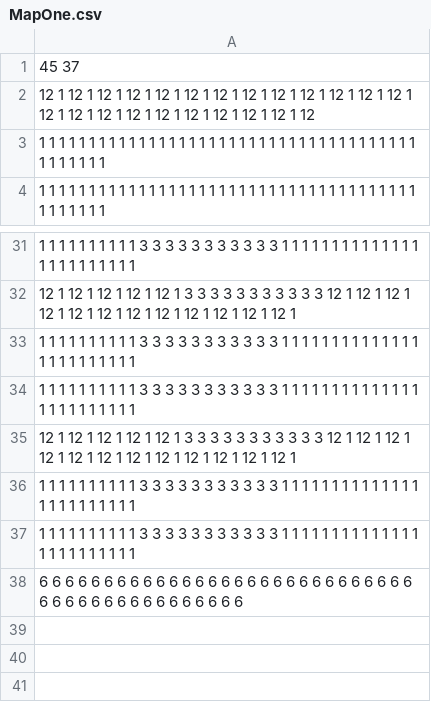
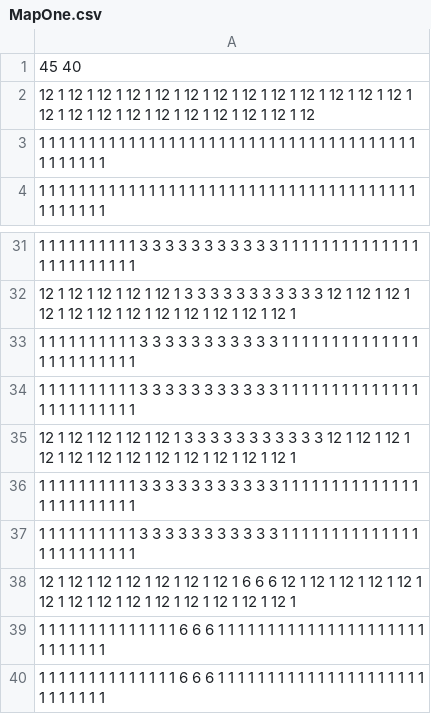
Before and after one commit to leyton1509/FinalNovusProject, a CSV file: LeytonFinalProjectC++/WorldMap/TextMaps/MapOne.csv, drawn as a sheet; only a part is shown, gaps mark what is left out.

Commit message:
Added some more rows

```diff
--- a/LeytonFinalProjectC++/WorldMap/TextMaps/MapOne.csv
+++ b/LeytonFinalProjectC++/WorldMap/TextMaps/MapOne.csv
@@ -1,2 +1,2 @@
-45 37
+45 40
 12 1 12 1 12 1 12 1 12 1 12 1 12 1 12 1 12 1 12 1 12 1 12 1 12 1 12 1 12 1 12 1 12 1 12 1 12 1 12 1 12 1 12 1 12
@@ -37,2 +37,4 @@
 1 1 1 1 1 1 1 1 1 1 3 3 3 3 3 3 3 3 3 3 3 1 1 1 1 1 1 1 1 1 1 1 1 1 1 1 1 1 1 1 1 1 1 1 1
-6 6 6 6 6 6 6 6 6 6 6 6 6 6 6 6 6 6 6 6 6 6 6 6 6 6 6 6 6 6 6 6 6 6 6 6 6 6 6 6 6 6 6 6 6
+12 1 12 1 12 1 12 1 12 1 12 1 12 1 6 6 6 12 1 12 1 12 1 12 1 12 1 12 1 12 1 12 1 12 1 12 1 12 1 12 1 12 1 12 1
+1 1 1 1 1 1 1 1 1 1 1 1 1 1 6 6 6 1 1 1 1 1 1 1 1 1 1 1 1 1 1 1 1 1 1 1 1 1 1 1 1 1 1 1 1
+1 1 1 1 1 1 1 1 1 1 1 1 1 1 6 6 6 1 1 1 1 1 1 1 1 1 1 1 1 1 1 1 1 1 1 1 1 1 1 1 1 1 1 1 1
```
